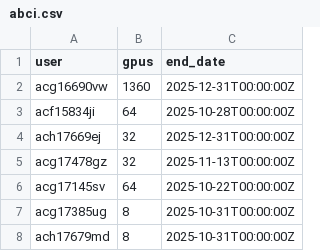
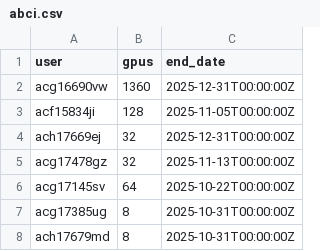
Before and after one commit to llm-jp/cluster-limits, a CSV file: abci.csv, drawn as a sheet.

Commit message:
Update

```diff
--- a/abci.csv
+++ b/abci.csv
@@ -2,3 +2,3 @@ user,gpus,end_date
 acg16690vw,1360,2025-12-31T00:00:00Z
-acf15834ji,64,2025-10-28T00:00:00Z
+acf15834ji,128,2025-11-05T00:00:00Z
 ach17669ej,32,2025-12-31T00:00:00Z
```
